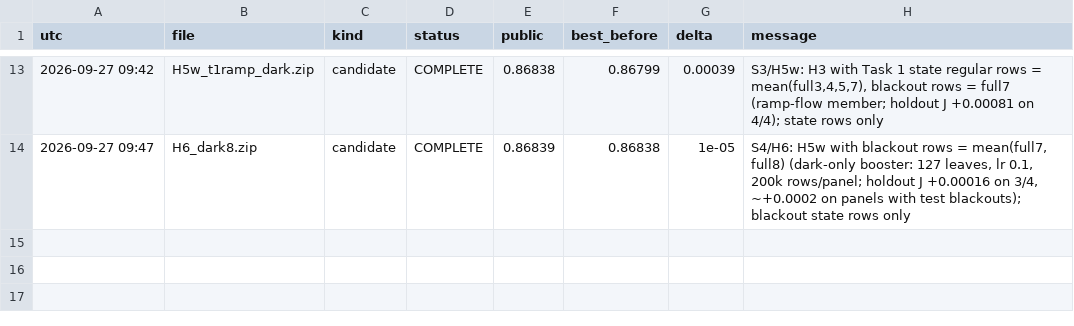
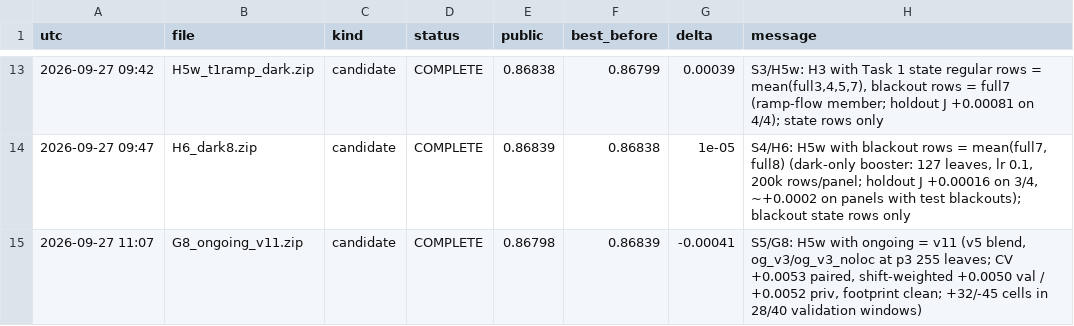
Before and after one commit to Hisernberg/kraggle-3-in-one, a CSV file: trafficflow/docs/lb_log.csv, drawn as a sheet; only a part is shown, gaps mark what is left out.

```diff
--- a/trafficflow/docs/lb_log.csv
+++ b/trafficflow/docs/lb_log.csv
@@ -14 +14,2 @@ utc,file,kind,status,public,best_before,delta,message
 2026-09-27 09:47,H6_dark8.zip,candidate,COMPLETE,0.86839,0.86838,1e-05,"S4/H6: H5w with blackout rows = mean(full7, full8) (dark-only booster: 127 leaves, lr 0.1, 200k rows/panel; holdout J +0.00016 on 3/4, ~+0.0002 on panels with test blackouts); blackout state rows only"
+2026-09-27 11:07,G8_ongoing_v11.zip,candidate,COMPLETE,0.86798,0.86839,-0.00041,"S5/G8: H5w with ongoing = v11 (v5 blend, og_v3/og_v3_noloc at p3 255 leaves; CV +0.0053 paired, shift-weighted +0.0050 val / +0.0052 priv, footprint clean; +32/-45 cells in 28/40 validation windows)"
```
Also changed, not shown: 3 other files.
